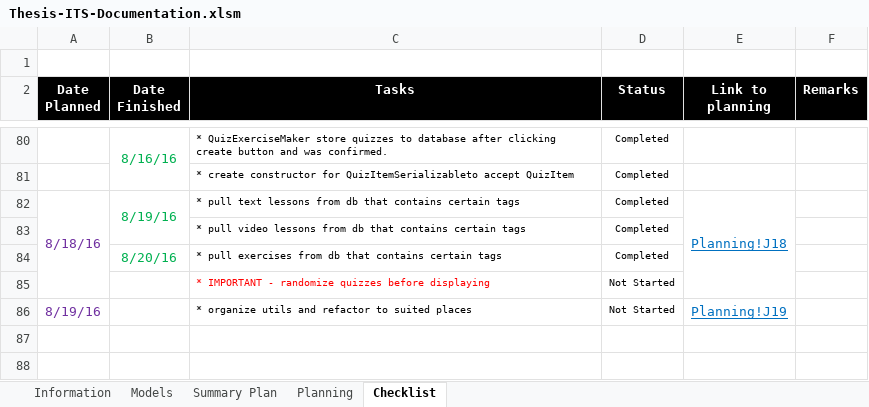
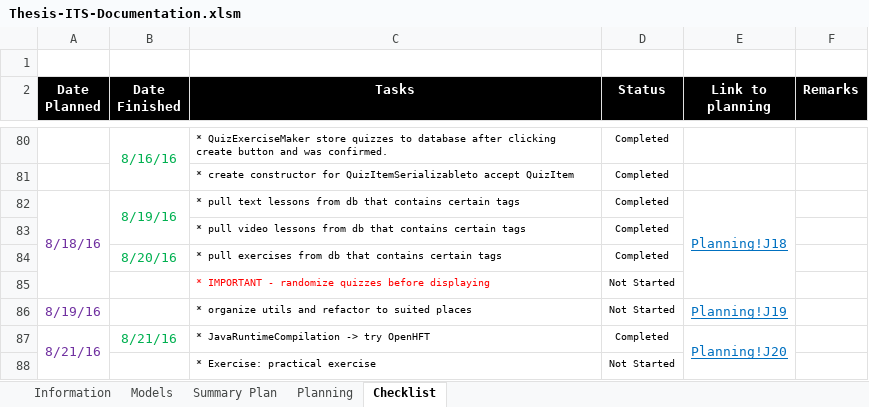
Before and after one commit to robertoguazon/Thesis-ITS, an Excel workbook: Thesis-ITS-Documentation.xlsm, sheet Checklist, drawn as a sheet; only a part is shown, gaps mark what is left out; values as stored, in another font and other column widths than the file's, no borders; conditional formats not drawn; the diff names each change by its address in the sheet, - before the commit and + after, or states it on an @@ line.

Commit message:
tested JavaRuntimeCompilation by OpenHFT

```diff
--- a/Thesis-ITS-Documentation.xlsm (sheet Checklist)
+++ b/Thesis-ITS-Documentation.xlsm (sheet Checklist)
+row 87: 8/21/16 | 8/21/16 | * JavaRuntimeCompilation -> try OpenHFT | Completed | Planning!J20
+row 88:  |  | * Exercise: practical exercise | Not Started
```
Also changed, not shown: sheet Summary Plan, sheet Planning, charts or pictures, 6 other files.
